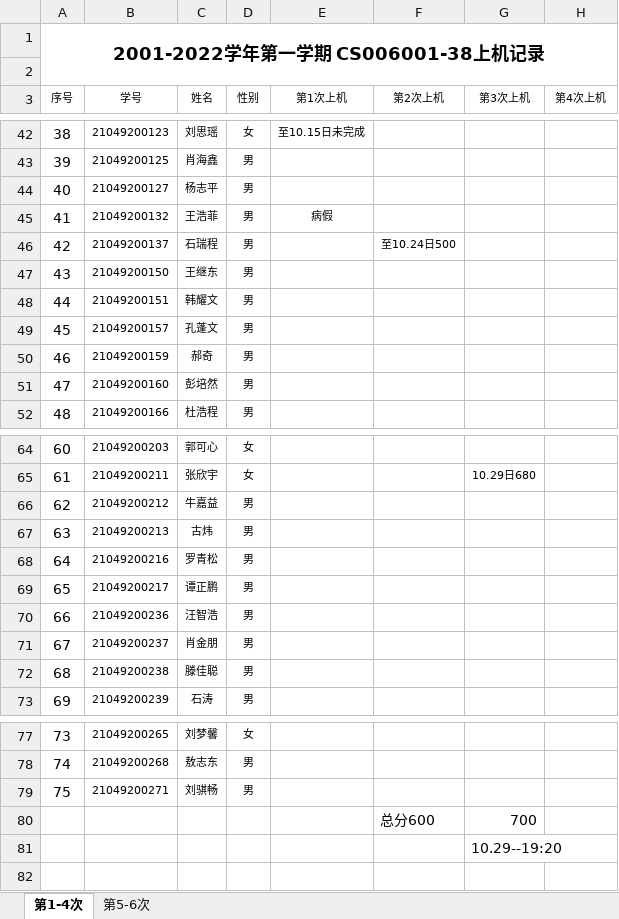
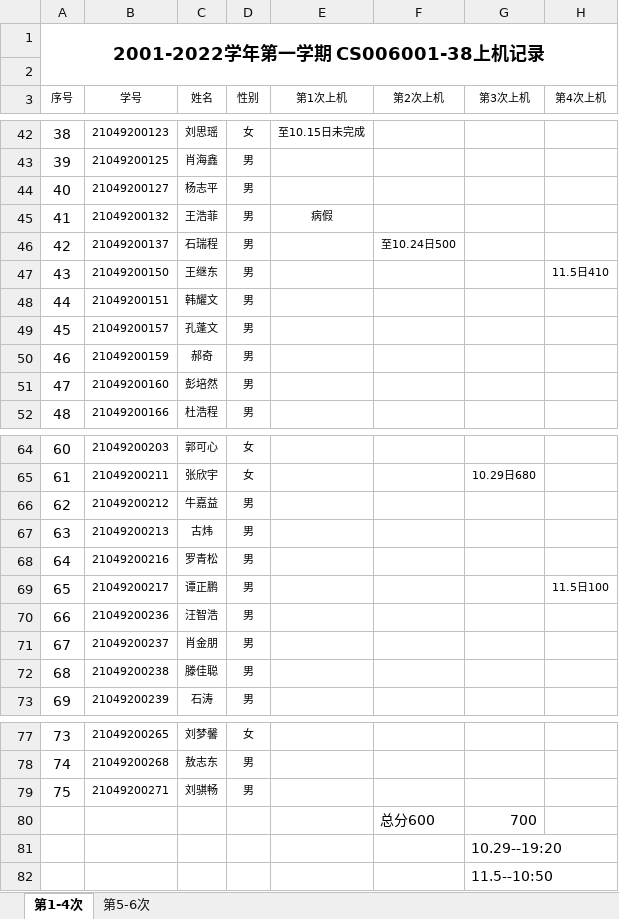
Before and after one commit to jtrfid/C-Program, an Excel workbook: 2021/上机/CS006001-38上机记录.xlsx, sheet 第1-4次, drawn as a sheet; only a part is shown, gaps mark what is left out; values as stored, in another font and other column widths than the file's, no borders; the diff covers the shown part only; the diff names each change by its address in the sheet, - before the commit and + after, or states it on an @@ line.

```diff
--- a/2021/上机/CS006001-38上机记录.xlsx (sheet 第1-4次)
+++ b/2021/上机/CS006001-38上机记录.xlsx (sheet 第1-4次)
-H47 (第4次上机): (empty)
+H47 (第4次上机): 11.5日410
-H69 (第4次上机): (empty)
+H69 (第4次上机): 11.5日100
+row 82:  |  |  |  |  |  | 11.5--10:50
```
Also changed, not shown: 12 edited cells elsewhere in this sheet, sheet 第5-6次, 2021/上机/CS006001X-07上机记录.xlsx, 38 other files.
